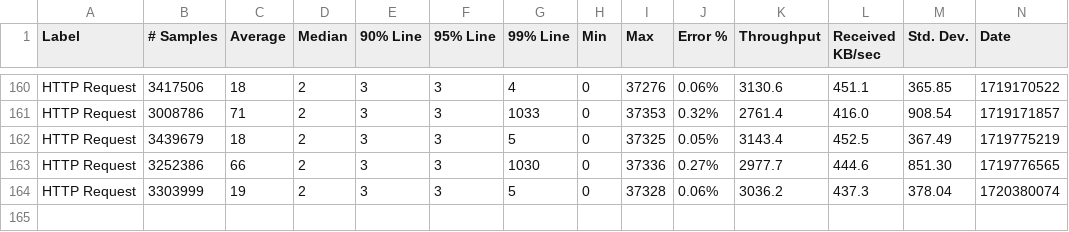
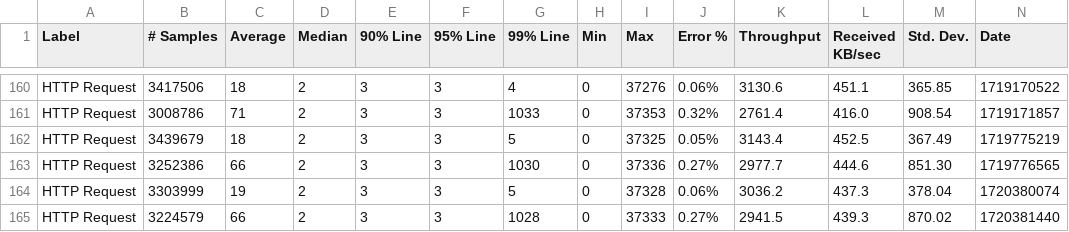
Before and after one commit to ballerina-platform/ballerina-performance-cloud, a CSV file: load-tests/python_hello/results/summary.csv, drawn as a sheet; only a part is shown, gaps mark what is left out; rows hold the shown columns only; the diff names each change by its address in the sheet, - before the commit and + after, or states it on an @@ line.

Commit message:
Update python_hello test results on Sun Jul  7 19:44:00 UTC 2024

```diff
--- a/load-tests/python_hello/results/summary.csv
+++ b/load-tests/python_hello/results/summary.csv
+row 165: HTTP Request | 3224579 | 66 | 2 | 3 | 3 | 1028 | 0 | 37333 | 0.27% | 2941.5 | 439.3 | 870.02 | 1720381440
```
